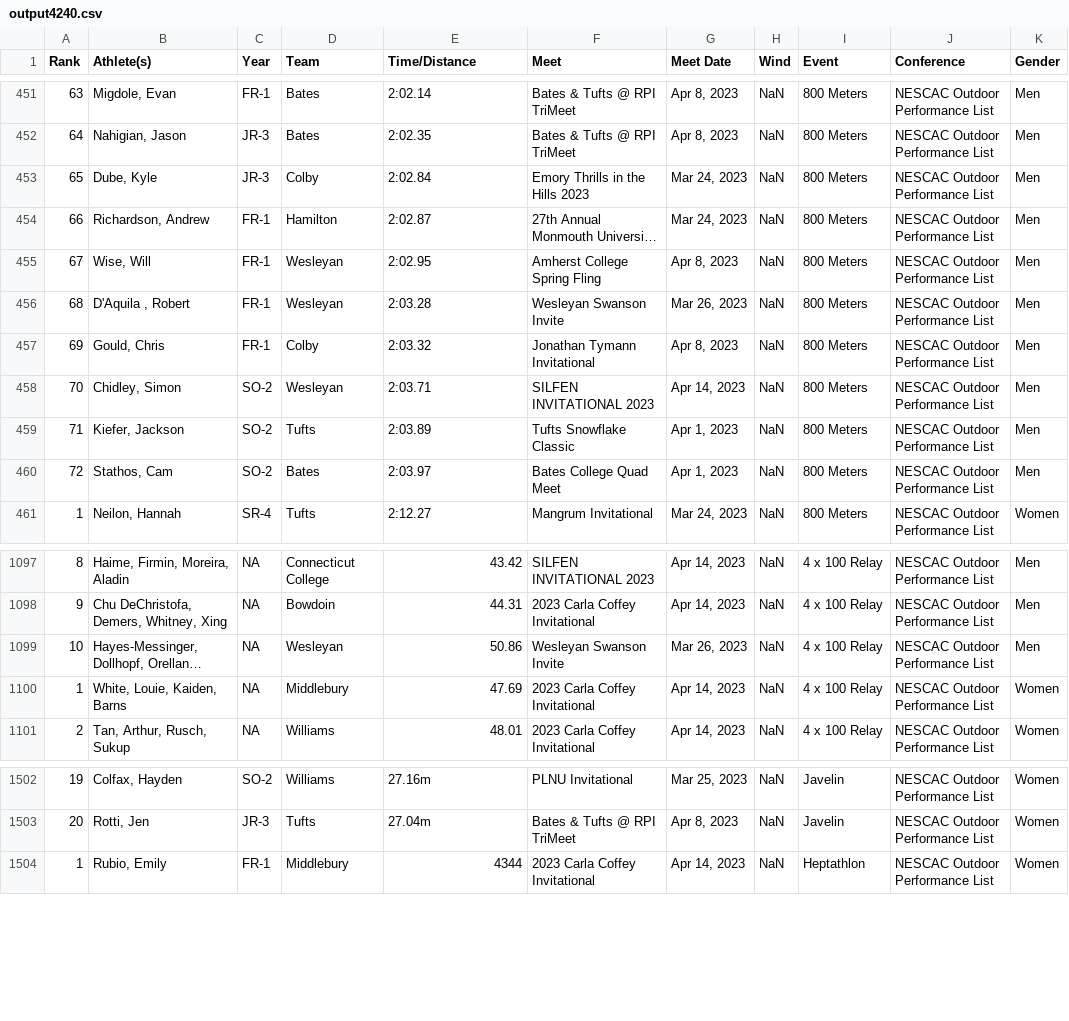
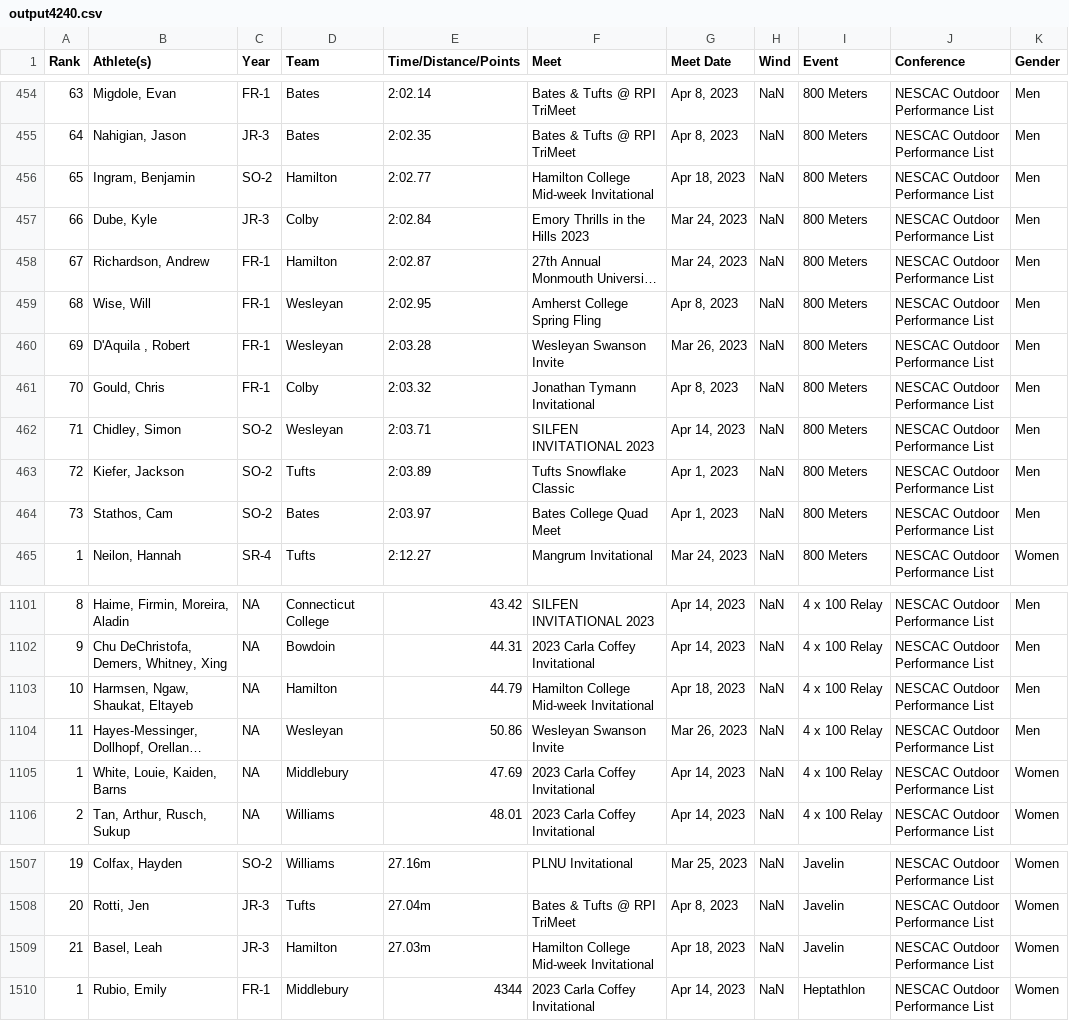
Before and after one commit to AugustanaCSC490Spring23/Athletic-Analytics, a CSV file: DIII/output4240.csv, drawn as a sheet; only a part is shown, gaps mark what is left out; long unchanged cells end in …; addresses are those after the commit; the diff covers the shown part only; the diff names each change by its address in the sheet, - before the commit and + after, or states it on an @@ line.

```diff
--- a/DIII/output4240.csv
+++ b/DIII/output4240.csv
-E1: Time/Distance
+E1: Time/Distance/Points
+row 456: 65 | Ingram, Benjamin | SO-2 | Hamilton | 2:02.77 | Hamilton College Mid-week Invitational | Apr 18, 2023 | NaN | 800 Meters | NESCAC Outdoor Performance List | Men
-A457 (Rank): 65
+A457 (Rank): 66
-A458 (Rank): 66
+A458 (Rank): 67
-A459 (Rank): 67
+A459 (Rank): 68
-A460 (Rank): 68
+A460 (Rank): 69
-A461 (Rank): 69
+A461 (Rank): 70
-A462 (Rank): 70
+A462 (Rank): 71
-A463 (Rank): 71
+A463 (Rank): 72
-A464 (Rank): 72
+A464 (Rank): 73
+row 1103: 10 | Harmsen, Ngaw, Shaukat, Eltayeb | NA | Hamilton | 44.79 | Hamilton College Mid-week Invitational | Apr 18, 2023 | NaN | 4 x 100 Relay | NESCAC Outdoor Performance List | Men
-A1104 (Rank): 10
+A1104 (Rank): 11
+row 1509: 21 | Basel, Leah | JR-3 | Hamilton | 27.03m | Hamilton College Mid-week Invitational | Apr 18, 2023 | NaN | Javelin | NESCAC Outdoor Performance List | Women
```
Also changed, not shown: 3 added rows and 17 edited cells elsewhere in this file, DIII/output4222.csv, DIII/output4234.csv, 43 other files.
